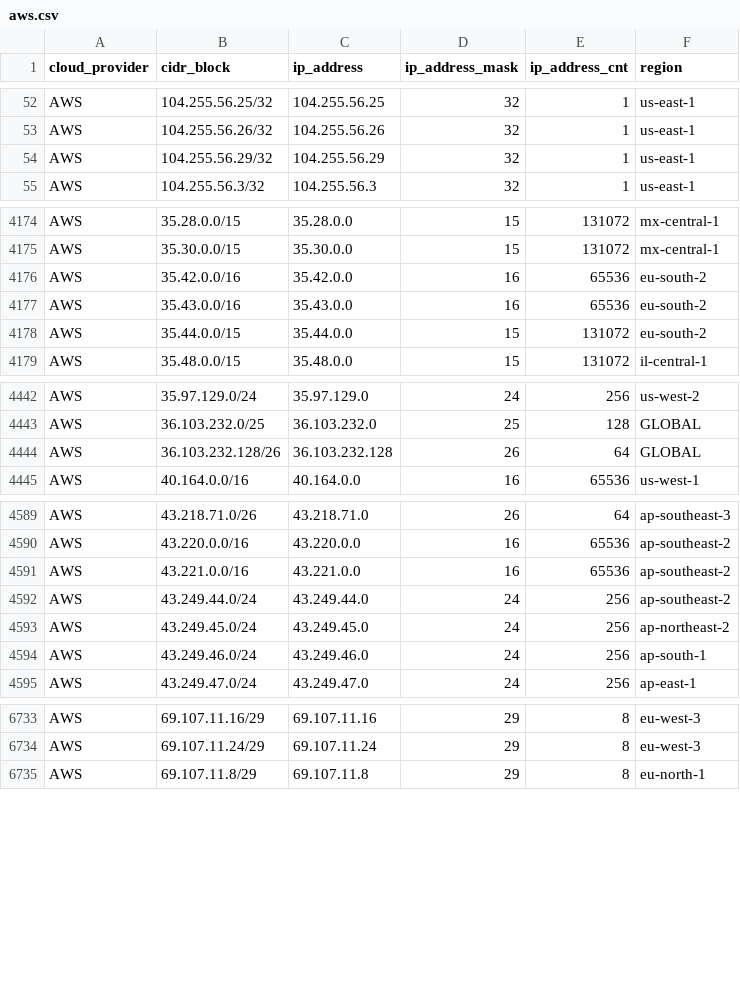
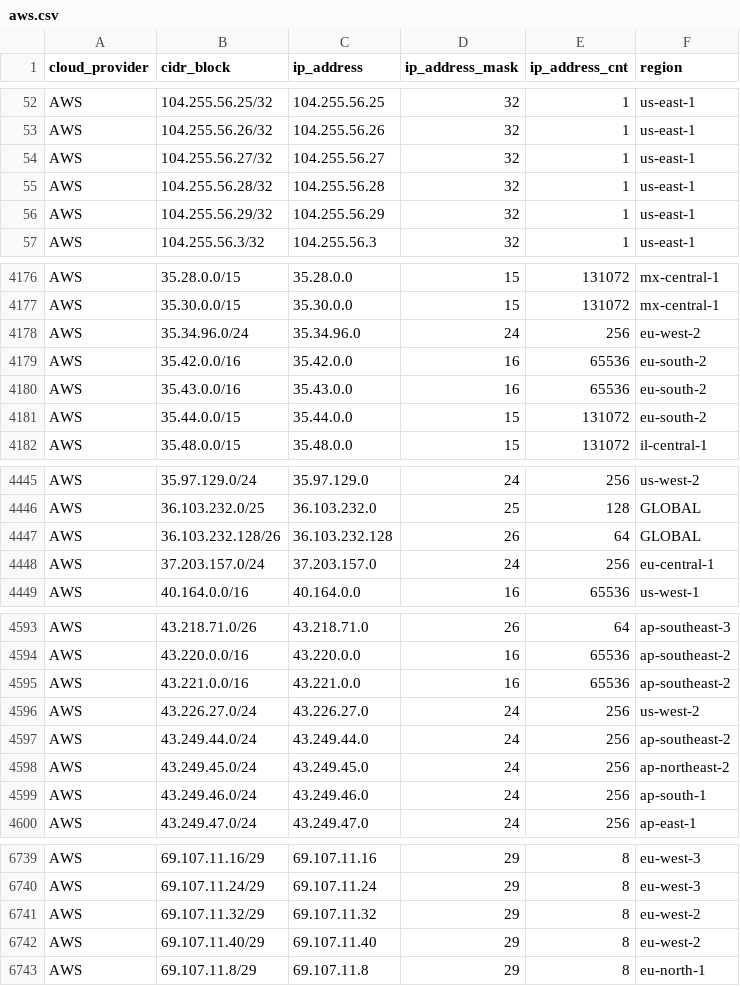
Before and after one commit to tobilg/public-cloud-provider-ip-ranges, a CSV file: data/providers/aws.csv, drawn as a sheet; only a part is shown, gaps mark what is left out; the diff covers the shown part only.

Commit message:
[no ci] Data update on 2025-12-16T04:14:53

```diff
--- a/data/providers/aws.csv
+++ b/data/providers/aws.csv
@@ -53,2 +53,4 @@ AWS,104.255.56.25/32,104.255.56.25,32,1,us-east-1
 AWS,104.255.56.26/32,104.255.56.26,32,1,us-east-1
+AWS,104.255.56.27/32,104.255.56.27,32,1,us-east-1
+AWS,104.255.56.28/32,104.255.56.28,32,1,us-east-1
 AWS,104.255.56.29/32,104.255.56.29,32,1,us-east-1
@@ -4175,2 +4177,3 @@ AWS,35.28.0.0/15,35.28.0.0,15,131072,mx-central-1
 AWS,35.30.0.0/15,35.30.0.0,15,131072,mx-central-1
+AWS,35.34.96.0/24,35.34.96.0,24,256,eu-west-2
 AWS,35.42.0.0/16,35.42.0.0,16,65536,eu-south-2
@@ -4444,2 +4447,3 @@ AWS,36.103.232.0/25,36.103.232.0,25,128,GLOBAL
 AWS,36.103.232.128/26,36.103.232.128,26,64,GLOBAL
+AWS,37.203.157.0/24,37.203.157.0,24,256,eu-central-1
 AWS,40.164.0.0/16,40.164.0.0,16,65536,us-west-1
@@ -4591,2 +4595,3 @@ AWS,43.220.0.0/16,43.220.0.0,16,65536,ap-southeast-2
 AWS,43.221.0.0/16,43.221.0.0,16,65536,ap-southeast-2
+AWS,43.226.27.0/24,43.226.27.0,24,256,us-west-2
 AWS,43.249.44.0/24,43.249.44.0,24,256,ap-southeast-2
@@ -6734,2 +6740,4 @@ AWS,69.107.11.16/29,69.107.11.16,29,8,eu-west-3
 AWS,69.107.11.24/29,69.107.11.24,29,8,eu-west-3
+AWS,69.107.11.32/29,69.107.11.32,29,8,eu-west-2
+AWS,69.107.11.40/29,69.107.11.40,29,8,eu-west-2
 AWS,69.107.11.8/29,69.107.11.8,29,8,eu-north-1
```
Also changed, not shown: 1 added row elsewhere in this file, 6 other files.
